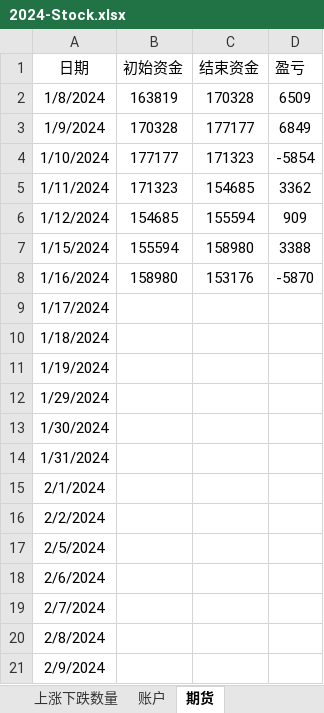
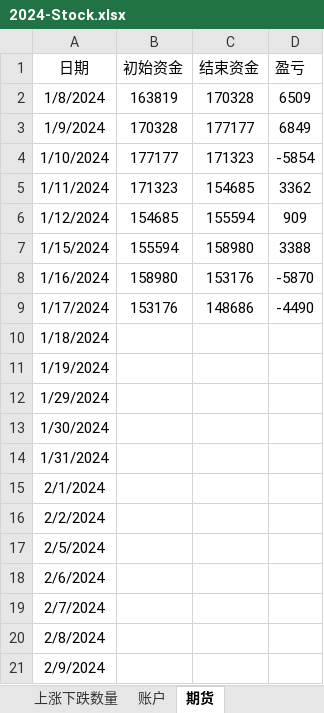
Before and after one commit to Ruffia/Trade, an Excel workbook: 2024-Stock.xlsx, sheet 期货, drawn as a sheet; values as stored, in another font and other column widths than the file's, no borders; charts and pictures not drawn; the diff names each change by its address in the sheet, - before the commit and + after, or states it on an @@ line.

```diff
--- a/2024-Stock.xlsx (sheet 期货)
+++ b/2024-Stock.xlsx (sheet 期货)
-B9 (初始资金): (empty)
+B9 (初始资金): 153176
-C9 (结束资金): (empty)
+C9 (结束资金): 148686
-D9 (盈亏): (empty)
+D9 (盈亏): -4490
```
Also changed, not shown: sheet 账户, sheet 涨跌停数量, sheet 上涨下跌数量, sheet 股指及成交量, sheet 资金流向, charts or pictures.
